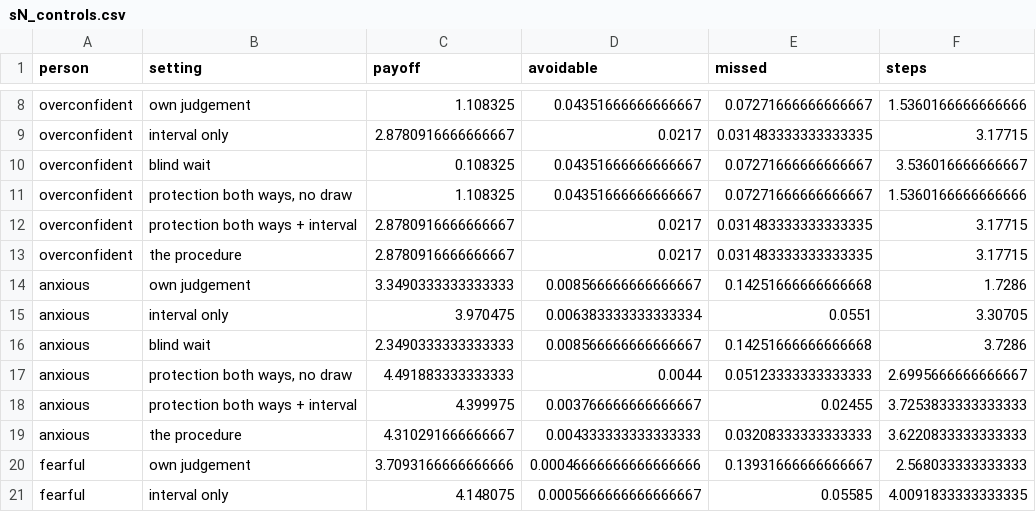
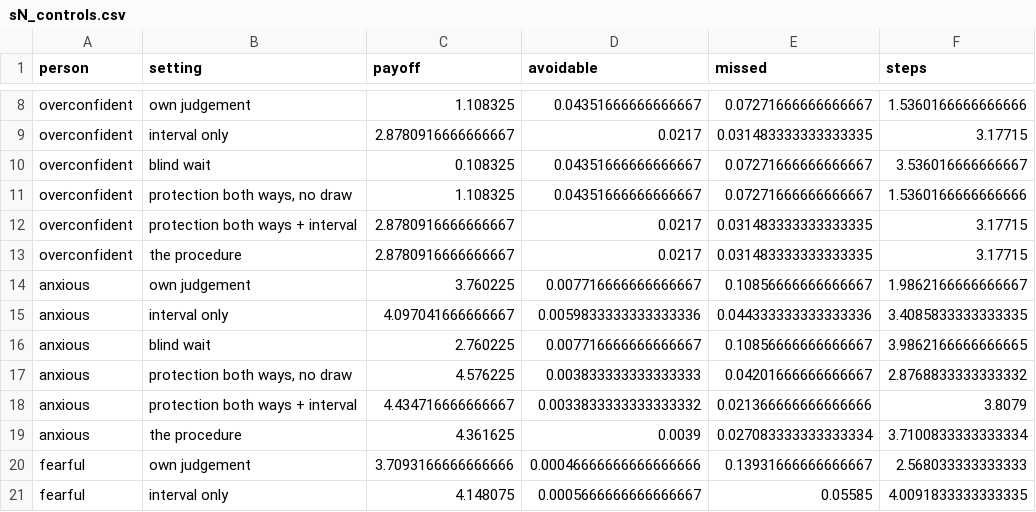
Before and after one commit to shijunzhe/oracle-interval, a CSV file: results/sN_controls.csv, drawn as a sheet; only a part is shown, gaps mark what is left out.

```diff
--- a/results/sN_controls.csv
+++ b/results/sN_controls.csv
@@ -13,8 +13,8 @@ overconfident,protection both ways + interval,2.8780916666666667,0.0217,0.031483
 overconfident,the procedure,2.8780916666666667,0.0217,0.031483333333333335,3.17715
-anxious,own judgement,3.3490333333333333,0.008566666666666667,0.14251666666666668,1.7286
-anxious,interval only,3.970475,0.006383333333333334,0.0551,3.30705
-anxious,blind wait,2.3490333333333333,0.008566666666666667,0.14251666666666668,3.7286
-anxious,"protection both ways, no draw",4.491883333333333,0.0044,0.05123333333333333,2.6995666666666667
-anxious,protection both ways + interval,4.399975,0.003766666666666667,0.02455,3.7253833333333333
-anxious,the procedure,4.310291666666667,0.004333333333333333,0.03208333333333333,3.6220833333333333
+anxious,own judgement,3.760225,0.007716666666666667,0.10856666666666667,1.9862166666666667
+anxious,interval only,4.097041666666667,0.0059833333333333336,0.044333333333333336,3.4085833333333335
+anxious,blind wait,2.760225,0.007716666666666667,0.10856666666666667,3.9862166666666665
+anxious,"protection both ways, no draw",4.576225,0.003833333333333333,0.04201666666666667,2.8768833333333332
+anxious,protection both ways + interval,4.434716666666667,0.0033833333333333332,0.021366666666666666,3.8079
+anxious,the procedure,4.361625,0.0039,0.027083333333333334,3.7100833333333334
 fearful,own judgement,3.7093166666666666,0.00046666666666666666,0.13931666666666667,2.568033333333333
```
Also changed, not shown: results/sA_stakes.csv, results/sF_pressure.csv, 25 other files.
